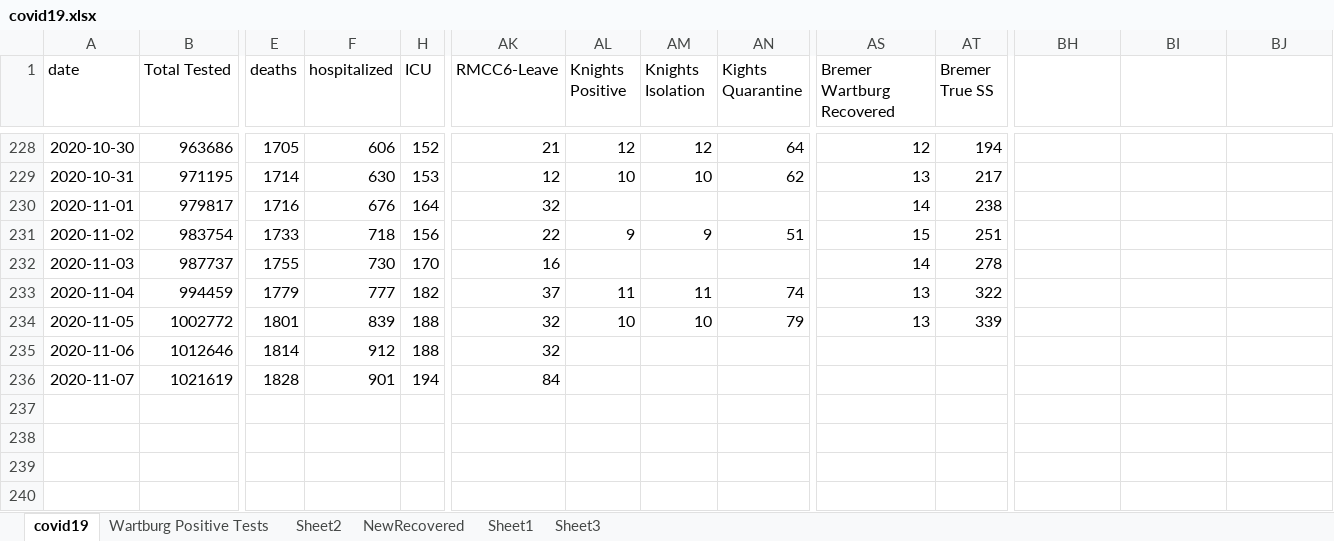
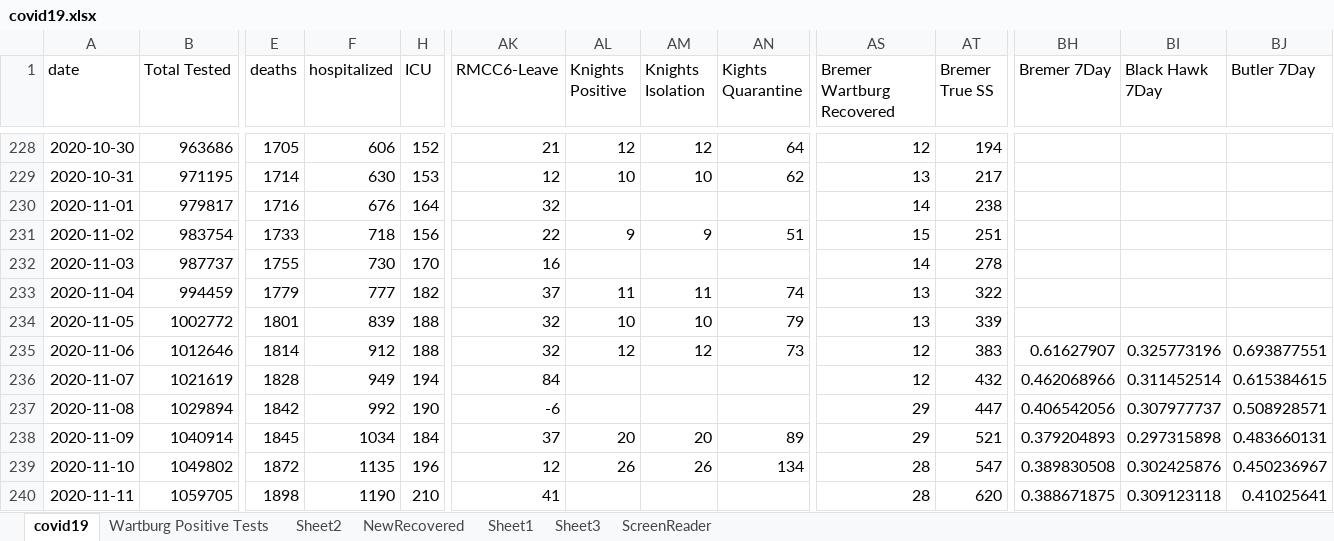
Before and after one commit to mbirgen/COVID19, an Excel workbook: covid19.xlsx, sheet covid19, drawn as a sheet; only a part is shown, gaps mark what is left out; values as stored, in another font and other column widths than the file's, no borders; conditional formats not drawn; rows hold the shown columns only; the diff names each change by its address in the sheet, - before the commit and + after, or states it on an @@ line.

```diff
--- a/covid19.xlsx (sheet covid19)
+++ b/covid19.xlsx (sheet covid19)
+sheet tab: ScreenReader
-BH1: (empty)
+BH1: Bremer 7Day
-BI1: (empty)
+BI1: Black Hawk 7Day
-BJ1: (empty)
+BJ1: Butler 7Day
-AL235 (Knights Positive): (empty)
+AL235 (Knights Positive): 12
-AM235 (Knights Isolation): (empty)
+AM235 (Knights Isolation): 12
-AN235 (Kights Quarantine): (empty)
+AN235 (Kights Quarantine): 73
-AS235:AS236 (Bremer Wartburg Recovered): (empty)
+AS235:AS236 (Bremer Wartburg Recovered): 12
-AT235 (Bremer True SS): (empty)
+AT235 (Bremer True SS): 383
-BH235 (Bremer 7Day): (empty)
+BH235 (Bremer 7Day): 0.61627907
-BI235 (Black Hawk 7Day): (empty)
+BI235 (Black Hawk 7Day): 0.325773196
-BJ235 (Butler 7Day): (empty)
+BJ235 (Butler 7Day): 0.693877551
-F236 (hospitalized): 901
+F236 (hospitalized): 949
-AT236 (Bremer True SS): (empty)
+AT236 (Bremer True SS): 432
-BH236 (Bremer 7Day): (empty)
+BH236 (Bremer 7Day): 0.462068966
-BI236 (Black Hawk 7Day): (empty)
+BI236 (Black Hawk 7Day): 0.311452514
-BJ236 (Butler 7Day): (empty)
+BJ236 (Butler 7Day): 0.615384615
+row 237: 2020-11-08 | 1029894 | 1842 | 992 | 190 | -6 |  |  |  | 29 | 447 | 0.406542056 | 0.307977737 | 0.508928571
+row 238: 2020-11-09 | 1040914 | 1845 | 1034 | 184 | 37 | 20 | 20 | 89 | 29 | 521 | 0.379204893 | 0.297315898 | 0.483660131
+row 239: 2020-11-10 | 1049802 | 1872 | 1135 | 196 | 12 | 26 | 26 | 134 | 28 | 547 | 0.389830508 | 0.302425876 | 0.450236967
+row 240: 2020-11-11 | 1059705 | 1898 | 1190 | 210 | 41 |  |  |  | 28 | 620 | 0.388671875 | 0.309123118 | 0.41025641
```
Also changed, not shown: sheet Wartburg Positive Tests, sheet Sheet2, 20 other files.
